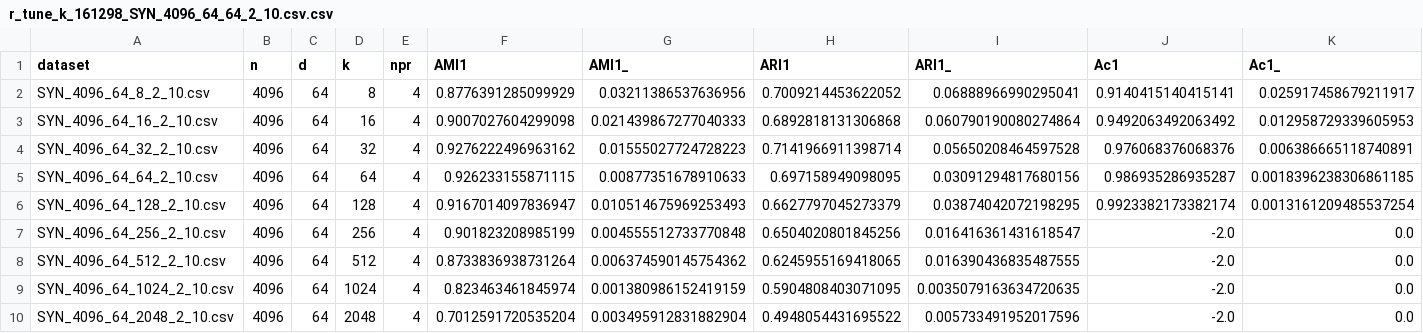
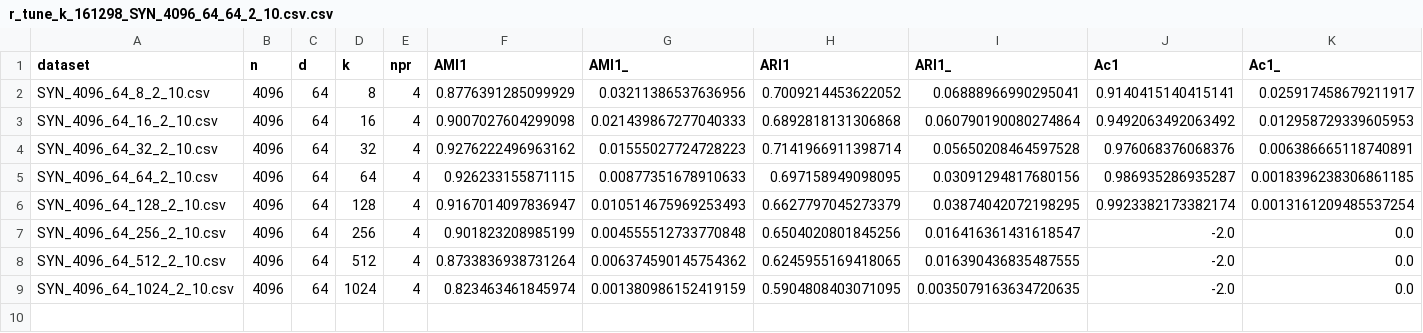
Before and after one commit to nmtoan91/kmodes-triangle-inequality, a CSV file: RESULT/r_tune_k_161298_SYN_4096_64_64_2_10.csv.csv, drawn as a sheet; only a part is shown; rows hold the shown columns only; the diff names each change by its address in the sheet, - before the commit and + after, or states it on an @@ line.

```diff
--- a/RESULT/r_tune_k_161298_SYN_4096_64_64_2_10.csv.csv
+++ b/RESULT/r_tune_k_161298_SYN_4096_64_64_2_10.csv.csv
-row 10: SYN_4096_64_2048_2_10.csv | 4096 | 64 | 2048 | 4 | 0.7012591720535204 | 0.003495912831882904 | 0.4948054431695522 | 0.005733491952017596 | -2.0 | 0.0
```
Also changed, not shown: RESULT/r_tune_k_16121132_SYN_4096_64_64_16_20.csv.csv, RESULT/r_tune_k_16121348_SYN_4096_64_64_16_40.csv.csv, 27 other files.
